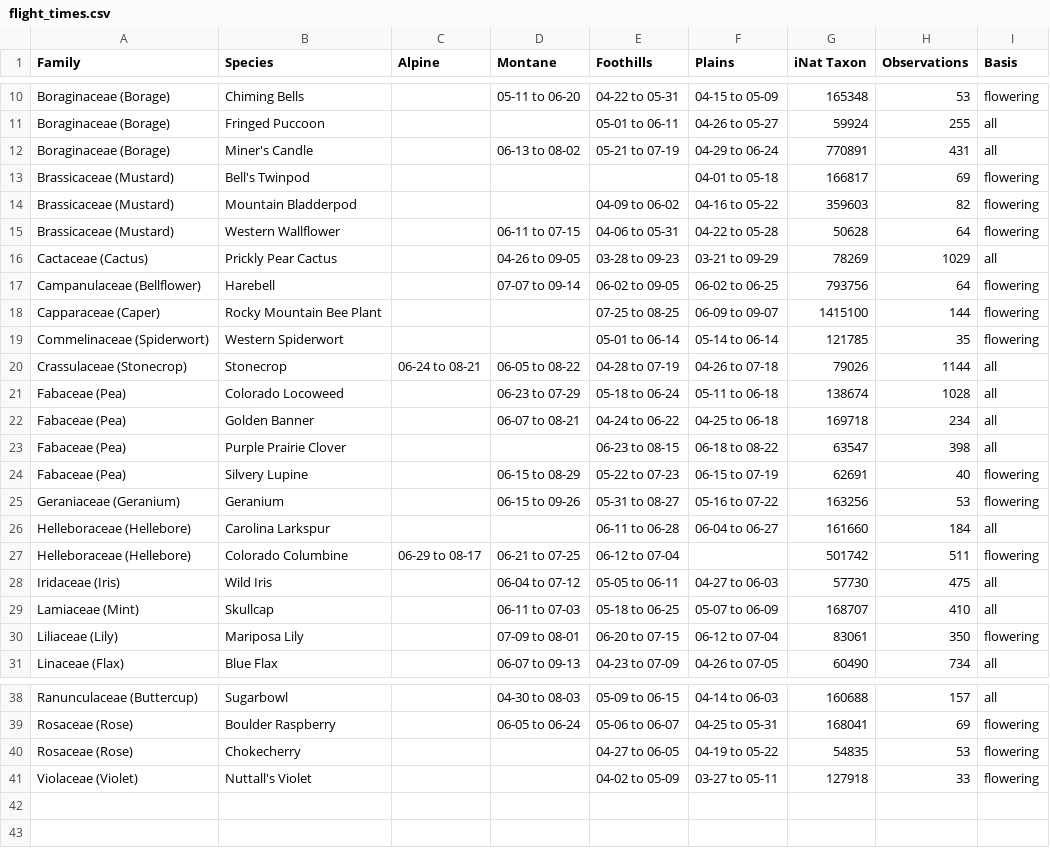
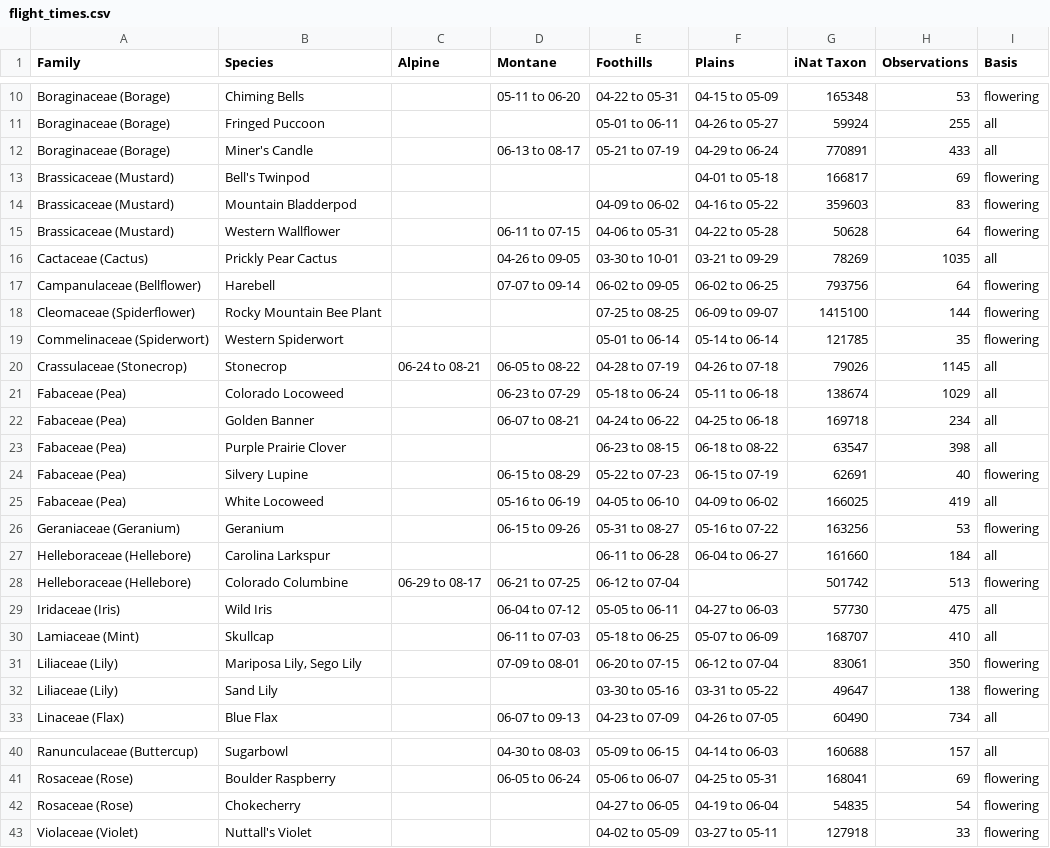
Before and after one commit to PaulSchultz-admin/BoCoInventories, a CSV file: backend/data/wildflowers/flight_times.csv, drawn as a sheet; only a part is shown, gaps mark what is left out; the diff covers the shown part only.

```diff
--- a/backend/data/wildflowers/flight_times.csv
+++ b/backend/data/wildflowers/flight_times.csv
@@ -11,12 +11,12 @@ Boraginaceae (Borage),Chiming Bells,,05-11 to 06-20,04-22 to 05-31,04-15 to 05-0
 Boraginaceae (Borage),Fringed Puccoon,,,05-01 to 06-11,04-26 to 05-27,59924,255,all
-Boraginaceae (Borage),Miner's Candle,,06-13 to 08-02,05-21 to 07-19,04-29 to 06-24,770891,431,all
+Boraginaceae (Borage),Miner's Candle,,06-13 to 08-17,05-21 to 07-19,04-29 to 06-24,770891,433,all
 Brassicaceae (Mustard),Bell's Twinpod,,,,04-01 to 05-18,166817,69,flowering
-Brassicaceae (Mustard),Mountain Bladderpod,,,04-09 to 06-02,04-16 to 05-22,359603,82,flowering
+Brassicaceae (Mustard),Mountain Bladderpod,,,04-09 to 06-02,04-16 to 05-22,359603,83,flowering
 Brassicaceae (Mustard),Western Wallflower,,06-11 to 07-15,04-06 to 05-31,04-22 to 05-28,50628,64,flowering
-Cactaceae (Cactus),Prickly Pear Cactus,,04-26 to 09-05,03-28 to 09-23,03-21 to 09-29,78269,1029,all
+Cactaceae (Cactus),Prickly Pear Cactus,,04-26 to 09-05,03-30 to 10-01,03-21 to 09-29,78269,1035,all
 Campanulaceae (Bellflower),Harebell,,07-07 to 09-14,06-02 to 09-05,06-02 to 06-25,793756,64,flowering
-Capparaceae (Caper),Rocky Mountain Bee Plant,,,07-25 to 08-25,06-09 to 09-07,1415100,144,flowering
+Cleomaceae (Spiderflower),Rocky Mountain Bee Plant,,,07-25 to 08-25,06-09 to 09-07,1415100,144,flowering
 Commelinaceae (Spiderwort),Western Spiderwort,,,05-01 to 06-14,05-14 to 06-14,121785,35,flowering
-Crassulaceae (Stonecrop),Stonecrop,06-24 to 08-21,06-05 to 08-22,04-28 to 07-19,04-26 to 07-18,79026,1144,all
-Fabaceae (Pea),Colorado Locoweed,,06-23 to 07-29,05-18 to 06-24,05-11 to 06-18,138674,1028,all
+Crassulaceae (Stonecrop),Stonecrop,06-24 to 08-21,06-05 to 08-22,04-28 to 07-19,04-26 to 07-18,79026,1145,all
+Fabaceae (Pea),Colorado Locoweed,,06-23 to 07-29,05-18 to 06-24,05-11 to 06-18,138674,1029,all
 Fabaceae (Pea),Golden Banner,,06-07 to 08-21,04-24 to 06-22,04-25 to 06-18,169718,234,all
@@ -24,8 +24,10 @@ Fabaceae (Pea),Purple Prairie Clover,,,06-23 to 08-15,06-18 to 08-22,63547,398,a
 Fabaceae (Pea),Silvery Lupine,,06-15 to 08-29,05-22 to 07-23,06-15 to 07-19,62691,40,flowering
+Fabaceae (Pea),White Locoweed,,05-16 to 06-19,04-05 to 06-10,04-09 to 06-02,166025,419,all
 Geraniaceae (Geranium),Geranium,,06-15 to 09-26,05-31 to 08-27,05-16 to 07-22,163256,53,flowering
 Helleboraceae (Hellebore),Carolina Larkspur,,,06-11 to 06-28,06-04 to 06-27,161660,184,all
-Helleboraceae (Hellebore),Colorado Columbine,06-29 to 08-17,06-21 to 07-25,06-12 to 07-04,,501742,511,flowering
+Helleboraceae (Hellebore),Colorado Columbine,06-29 to 08-17,06-21 to 07-25,06-12 to 07-04,,501742,513,flowering
 Iridaceae (Iris),Wild Iris,,06-04 to 07-12,05-05 to 06-11,04-27 to 06-03,57730,475,all
 Lamiaceae (Mint),Skullcap,,06-11 to 07-03,05-18 to 06-25,05-07 to 06-09,168707,410,all
-Liliaceae (Lily),Mariposa Lily,,07-09 to 08-01,06-20 to 07-15,06-12 to 07-04,83061,350,flowering
+Liliaceae (Lily),"Mariposa Lily, Sego Lily",,07-09 to 08-01,06-20 to 07-15,06-12 to 07-04,83061,350,flowering
+Liliaceae (Lily),Sand Lily,,,03-30 to 05-16,03-31 to 05-22,49647,138,flowering
 Linaceae (Flax),Blue Flax,,06-07 to 09-13,04-23 to 07-09,04-26 to 07-05,60490,734,all
@@ -39,3 +41,3 @@ Ranunculaceae (Buttercup),Sugarbowl,,04-30 to 08-03,05-09 to 06-15,04-14 to 06-0
 Rosaceae (Rose),Boulder Raspberry,,06-05 to 06-24,05-06 to 06-07,04-25 to 05-31,168041,69,flowering
-Rosaceae (Rose),Chokecherry,,,04-27 to 06-05,04-19 to 05-22,54835,53,flowering
+Rosaceae (Rose),Chokecherry,,,04-27 to 06-05,04-19 to 06-04,54835,54,flowering
 Violaceae (Violet),Nuttall's Violet,,,04-02 to 05-09,03-27 to 05-11,127918,33,flowering
```
Also changed, not shown: 1 edited cell elsewhere in this file, 1 other file.
